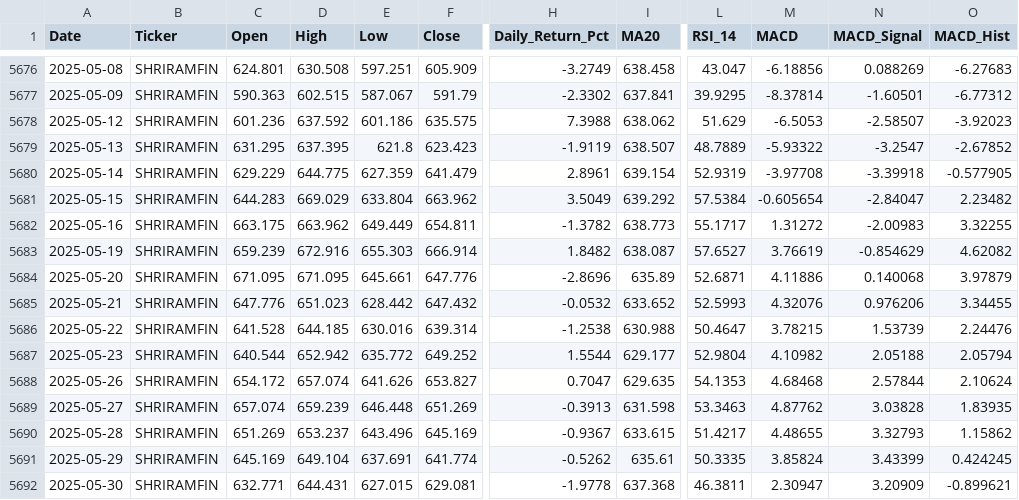
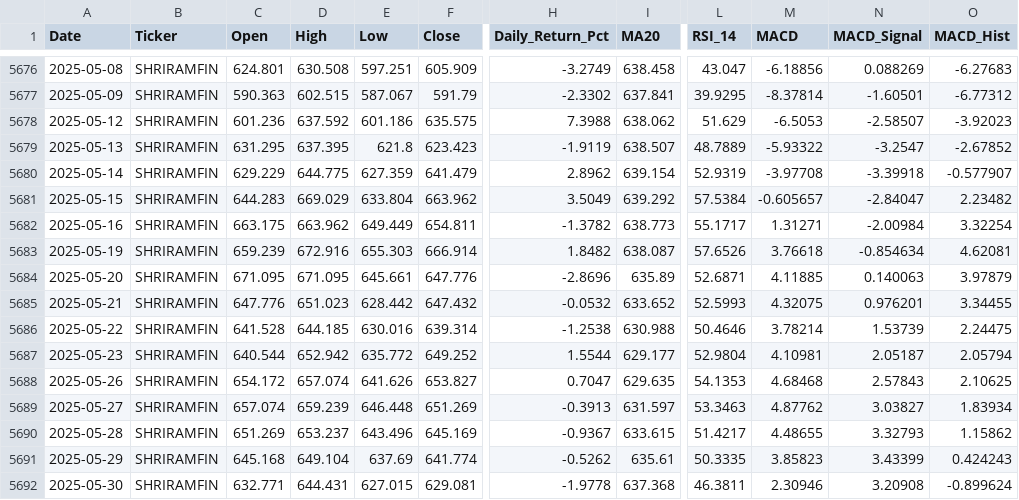
Before and after one commit to wimpypython/nifty-stock-intelligence, a CSV file: data/historical/SHRIRAMFIN.csv, drawn as a sheet; only a part is shown, gaps mark what is left out; the diff covers the shown part only; the diff names each change by its address in the sheet, - before the commit and + after, or states it on an @@ line.

```diff
--- a/data/historical/SHRIRAMFIN.csv
+++ b/data/historical/SHRIRAMFIN.csv
-H5680 (Daily_Return_Pct): 2.8961
+H5680 (Daily_Return_Pct): 2.8962
-O5680 (MACD_Hist): -0.577905
+O5680 (MACD_Hist): -0.577907
-M5681 (MACD): -0.605654
+M5681 (MACD): -0.605657
-M5682 (MACD): 1.31272
+M5682 (MACD): 1.31271
-N5682 (MACD_Signal): -2.00983
+N5682 (MACD_Signal): -2.00984
-O5682 (MACD_Hist): 3.32255
+O5682 (MACD_Hist): 3.32254
-L5683 (RSI_14): 57.6527
+L5683 (RSI_14): 57.6526
-M5683 (MACD): 3.76619
+M5683 (MACD): 3.76618
-N5683 (MACD_Signal): -0.854629
+N5683 (MACD_Signal): -0.854634
-O5683 (MACD_Hist): 4.62082
+O5683 (MACD_Hist): 4.62081
-M5684 (MACD): 4.11886
+M5684 (MACD): 4.11885
-N5684 (MACD_Signal): 0.140068
+N5684 (MACD_Signal): 0.140063
-M5685 (MACD): 4.32076
+M5685 (MACD): 4.32075
-N5685 (MACD_Signal): 0.976206
+N5685 (MACD_Signal): 0.976201
-L5686 (RSI_14): 50.4647
+L5686 (RSI_14): 50.4646
-M5686 (MACD): 3.78215
+M5686 (MACD): 3.78214
-O5686 (MACD_Hist): 2.24476
+O5686 (MACD_Hist): 2.24475
-M5687 (MACD): 4.10982
+M5687 (MACD): 4.10981
-N5687 (MACD_Signal): 2.05188
+N5687 (MACD_Signal): 2.05187
-N5688 (MACD_Signal): 2.57844
+N5688 (MACD_Signal): 2.57843
-O5688 (MACD_Hist): 2.10624
+O5688 (MACD_Hist): 2.10625
-I5689 (MA20): 631.598
+I5689 (MA20): 631.597
-N5689 (MACD_Signal): 3.03828
+N5689 (MACD_Signal): 3.03827
-O5689 (MACD_Hist): 1.83935
+O5689 (MACD_Hist): 1.83934
-C5691 (Open): 645.169
+C5691 (Open): 645.168
-E5691 (Low): 637.691
+E5691 (Low): 637.69
-M5691 (MACD): 3.85824
+M5691 (MACD): 3.85823
-O5691 (MACD_Hist): 0.424245
+O5691 (MACD_Hist): 0.424243
-M5692 (MACD): 2.30947
+M5692 (MACD): 2.30946
-N5692 (MACD_Signal): 3.20909
+N5692 (MACD_Signal): 3.20908
-O5692 (MACD_Hist): -0.899621
+O5692 (MACD_Hist): -0.899624
```
Also changed, not shown: 155 edited cells elsewhere in this file, data/historical/BAJAJ-AUTO.csv, data/historical/LT.csv, 31 other files.
